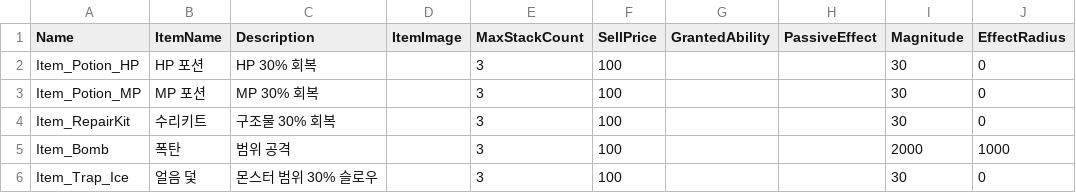
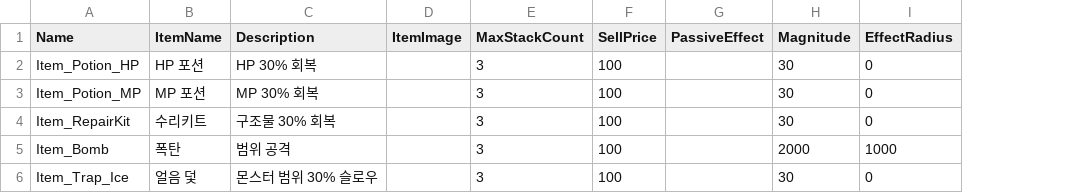
Before and after one commit to NbcampUnreal/3rd_4th-Team10-CH6-Project, a CSV file: RawData/Item/Item - ItemData.csv, drawn as a sheet; only a part is shown; the diff names each change by its address in the sheet, - before the commit and + after, or states it on an @@ line.

```diff
--- a/RawData/Item/Item - ItemData.csv
+++ b/RawData/Item/Item - ItemData.csv
-column G (GrantedAbility), empty
```
Also changed, not shown: 11 other files.
